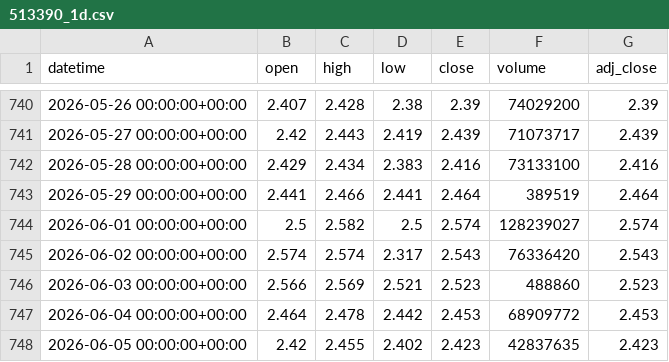
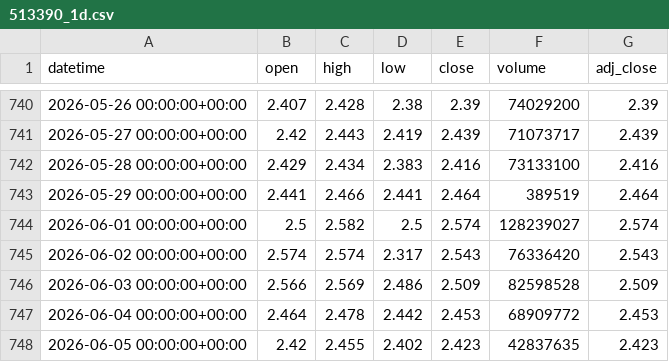
Before and after one commit to xu75/quant-strategy, a CSV file: data/market/513390_1d.csv, drawn as a sheet; only a part is shown, gaps mark what is left out.

```diff
--- a/data/market/513390_1d.csv
+++ b/data/market/513390_1d.csv
@@ -745,3 +745,3 @@ datetime,open,high,low,close,volume,adj_close
 2026-06-02 00:00:00+00:00,2.574,2.574,2.317,2.543,76336420,2.543
-2026-06-03 00:00:00+00:00,2.566,2.569,2.521,2.523,488860,2.523
+2026-06-03 00:00:00+00:00,2.566,2.569,2.486,2.509,82598528,2.509
 2026-06-04 00:00:00+00:00,2.464,2.478,2.442,2.453,68909772,2.453
```
Also changed, not shown: data/market/159660_1d.csv, data/market/159941_1d.csv, 20 other files.
